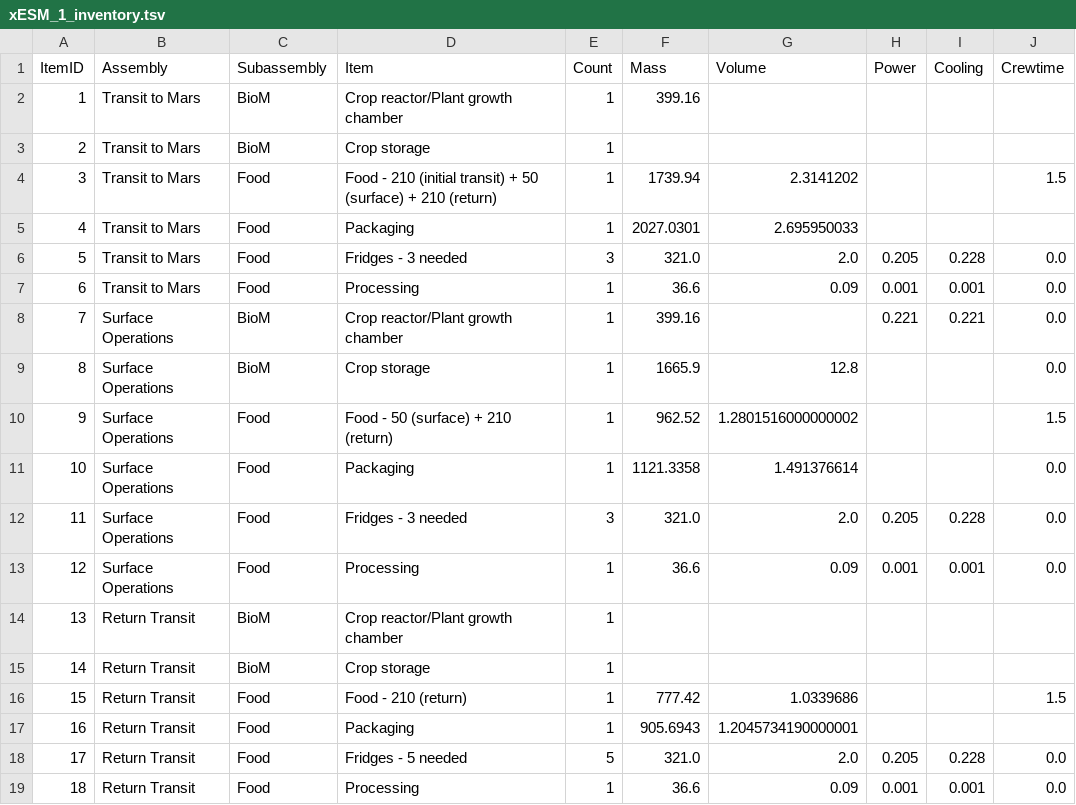
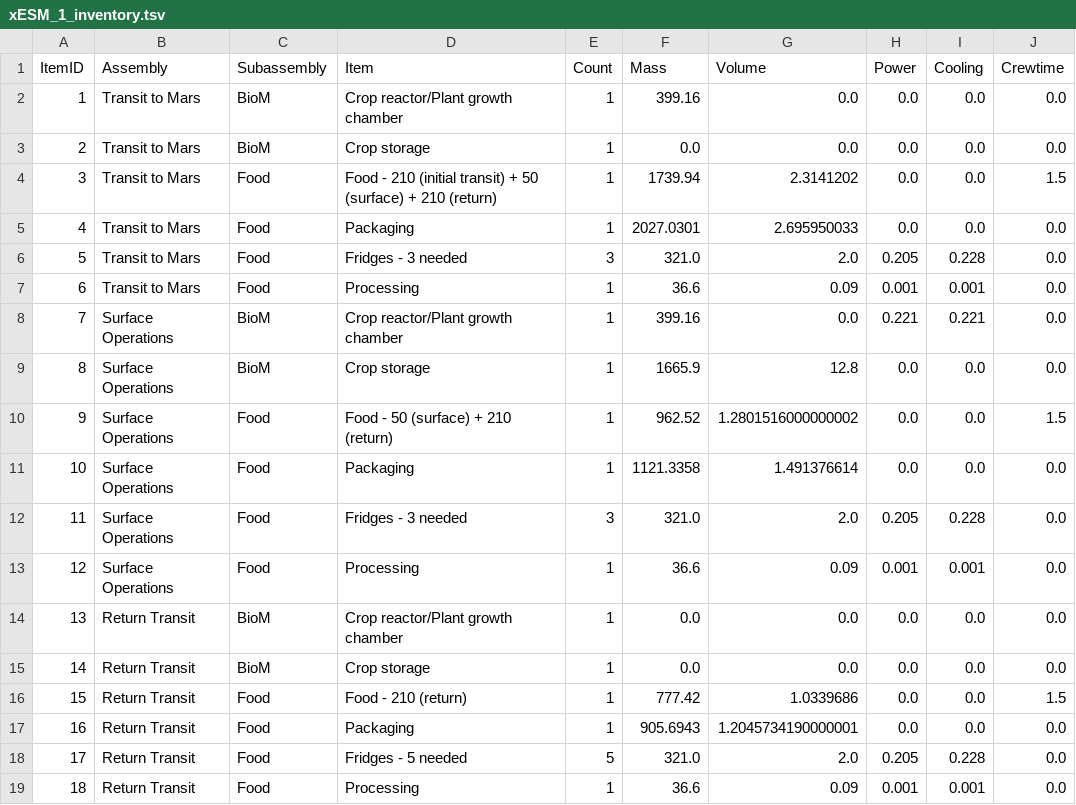
Before and after one commit to dexho/CORAL-eO, a TSV file: example/eO/data/xESM_1_inventory.tsv, drawn as a sheet.

```diff
--- a/example/eO/data/xESM_1_inventory.tsv
+++ b/example/eO/data/xESM_1_inventory.tsv
@@ -1,18 +1,18 @@
 ItemID	Assembly	Subassembly	Item	Count	Mass	Volume	Power	Cooling	Crewtime
-1	Transit to Mars	BioM	Crop reactor/Plant growth chamber	1	399.16				
-2	Transit to Mars	BioM	Crop storage	1					
-3	Transit to Mars	Food	Food - 210 (initial transit) + 50 (surface) + 210 (return)	1	1739.94	2.3141202			1.5
-4	Transit to Mars	Food	Packaging 	1	2027.0301	2.695950033			
+1	Transit to Mars	BioM	Crop reactor/Plant growth chamber	1	399.16	0.0	0.0	0.0	0.0
+2	Transit to Mars	BioM	Crop storage	1	0.0	0.0	0.0	0.0	0.0
+3	Transit to Mars	Food	Food - 210 (initial transit) + 50 (surface) + 210 (return)	1	1739.94	2.3141202	0.0	0.0	1.5
+4	Transit to Mars	Food	Packaging 	1	2027.0301	2.695950033	0.0	0.0	0.0
 5	Transit to Mars	Food	Fridges - 3 needed	3	321.0	2.0	0.205	0.228	0.0
 6	Transit to Mars	Food	Processing	1	36.6	0.09	0.001	0.001	0.0
-7	Surface Operations	BioM	Crop reactor/Plant growth chamber	1	399.16		0.221	0.221	0.0
-8	Surface Operations	BioM	Crop storage	1	1665.9	12.8			0.0
-9	Surface Operations	Food	Food - 50 (surface) + 210 (return)	1	962.52	1.2801516000000002			1.5
-10	Surface Operations	Food	Packaging 	1	1121.3358	1.491376614			0.0
+7	Surface Operations	BioM	Crop reactor/Plant growth chamber	1	399.16	0.0	0.221	0.221	0.0
+8	Surface Operations	BioM	Crop storage	1	1665.9	12.8	0.0	0.0	0.0
+9	Surface Operations	Food	Food - 50 (surface) + 210 (return)	1	962.52	1.2801516000000002	0.0	0.0	1.5
+10	Surface Operations	Food	Packaging 	1	1121.3358	1.491376614	0.0	0.0	0.0
 11	Surface Operations	Food	Fridges - 3 needed	3	321.0	2.0	0.205	0.228	0.0
 12	Surface Operations	Food	Processing	1	36.6	0.09	0.001	0.001	0.0
-13	Return Transit	BioM	Crop reactor/Plant growth chamber	1					
-14	Return Transit	BioM	Crop storage	1					
-15	Return Transit	Food	Food -  210 (return)	1	777.42	1.0339686			1.5
-16	Return Transit	Food	Packaging 	1	905.6943	1.2045734190000001			
+13	Return Transit	BioM	Crop reactor/Plant growth chamber	1	0.0	0.0	0.0	0.0	0.0
+14	Return Transit	BioM	Crop storage	1	0.0	0.0	0.0	0.0	0.0
+15	Return Transit	Food	Food -  210 (return)	1	777.42	1.0339686	0.0	0.0	1.5
+16	Return Transit	Food	Packaging 	1	905.6943	1.2045734190000001	0.0	0.0	0.0
 17	Return Transit	Food	Fridges - 5 needed	5	321.0	2.0	0.205	0.228	0.0
```
Also changed, not shown: 4 other files.
